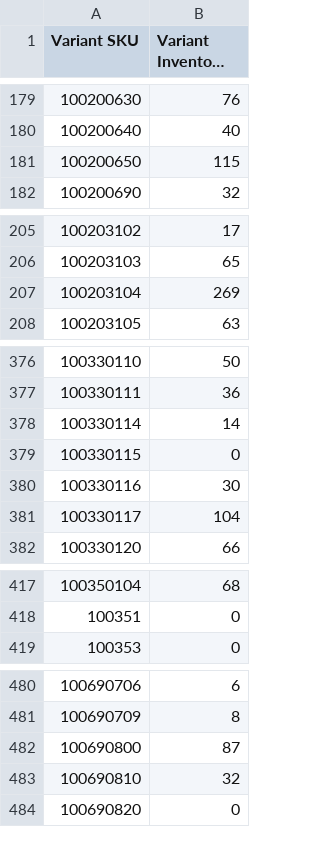
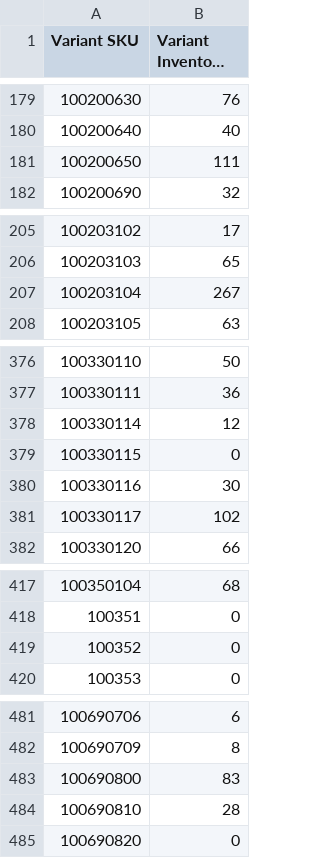
Before and after one commit to stevenlangeshops/inventory_feed_danform, a CSV file: stocklist_utf8.csv, drawn as a sheet; only a part is shown, gaps mark what is left out; long unchanged cells end in …; addresses are those after the commit; the diff covers the shown part only; the diff names each change by its address in the sheet, - before the commit and + after, or states it on an @@ line.

```diff
--- a/stocklist_utf8.csv
+++ b/stocklist_utf8.csv
-B181 (Variant Inventory Qty): 115
+B181 (Variant Inventory Qty): 111
-B207 (Variant Inventory Qty): 269
+B207 (Variant Inventory Qty): 267
-B378 (Variant Inventory Qty): 14
+B378 (Variant Inventory Qty): 12
-B381 (Variant Inventory Qty): 104
+B381 (Variant Inventory Qty): 102
+row 419: 100352 | 0
-B483 (Variant Inventory Qty): 87
+B483 (Variant Inventory Qty): 83
-B484 (Variant Inventory Qty): 32
+B484 (Variant Inventory Qty): 28
```
Also changed, not shown: 6 edited cells elsewhere in this file.
